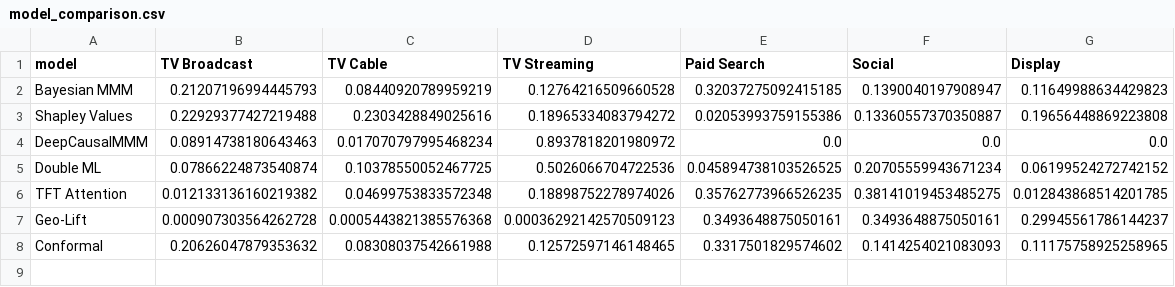
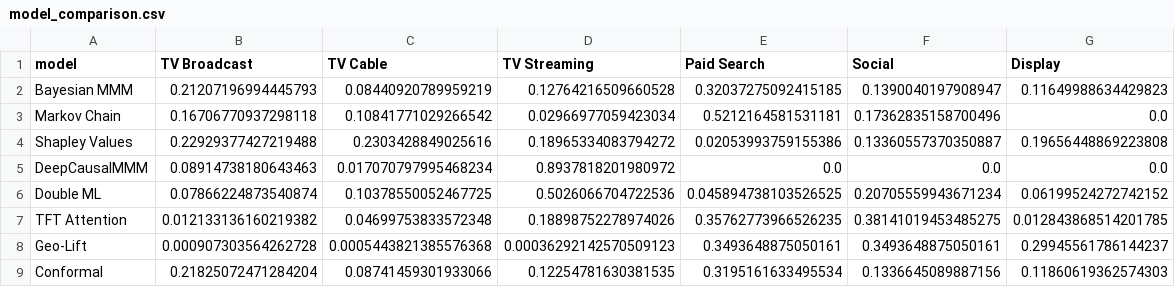
Before and after one commit to harineek24/tvads, a CSV file: data/model_comparison.csv, drawn as a sheet.

```diff
--- a/data/model_comparison.csv
+++ b/data/model_comparison.csv
@@ -2,2 +2,3 @@ model,TV Broadcast,TV Cable,TV Streaming,Paid Search,Social,Display
 Bayesian MMM,0.21207196994445793,0.08440920789959219,0.12764216509660528,0.32037275092415185,0.1390040197908947,0.11649988634429823
+Markov Chain,0.16706770937298118,0.10841771029266542,0.02966977059423034,0.5212164581531181,0.17362835158700496,0.0
 Shapley Values,0.22929377427219488,0.2303428849025616,0.18965334083794272,0.02053993759155386,0.13360557370350887,0.19656448869223808
@@ -7,2 +8,2 @@ TFT Attention,0.012133136160219382,0.04699753833572348,0.18898752278974026,0.357
 Geo-Lift,0.000907303564262728,0.0005443821385576368,0.00036292142570509123,0.3493648875050161,0.3493648875050161,0.29945561786144237
-Conformal,0.20626047879353632,0.08308037542661988,0.12572597146148465,0.3317501829574602,0.1414254021083093,0.11175758925258965
+Conformal,0.21825072471284204,0.08741459301933066,0.12254781630381535,0.3195161633495534,0.1336645089887156,0.11860619362574303
```
Also changed, not shown: 6 other files.
